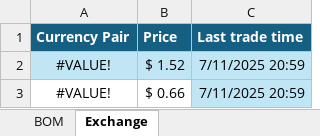
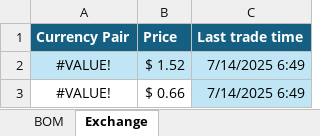
Before and after one commit to The-Wolfson/CableChecker, an Excel workbook: BOM.xlsx, sheet Exchange, drawn as a sheet; values as stored, in another font and other column widths than the file's, no borders; the diff names each change by its address in the sheet, - before the commit and + after, or states it on an @@ line.

```diff
--- a/BOM.xlsx (sheet Exchange)
+++ b/BOM.xlsx (sheet Exchange)
-C2:C3 (Last trade time): 7/11/2025 20:59
+C2:C3 (Last trade time): 7/14/2025 6:49
```
Also changed, not shown: sheet BOM, formulas that keep their value, 22 other files.
